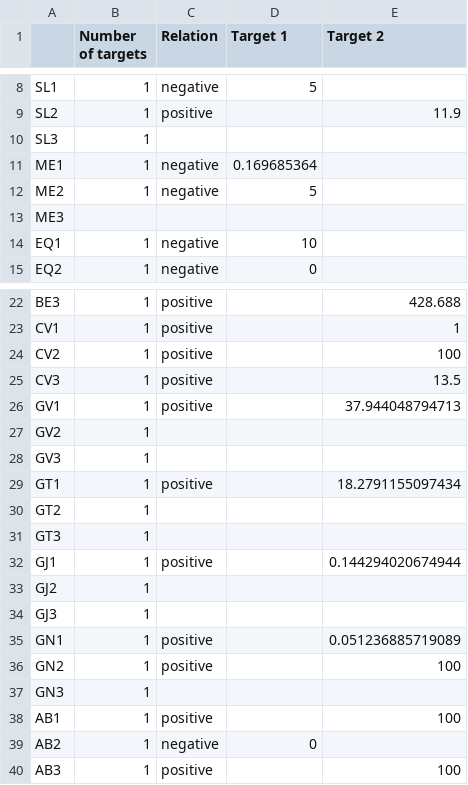
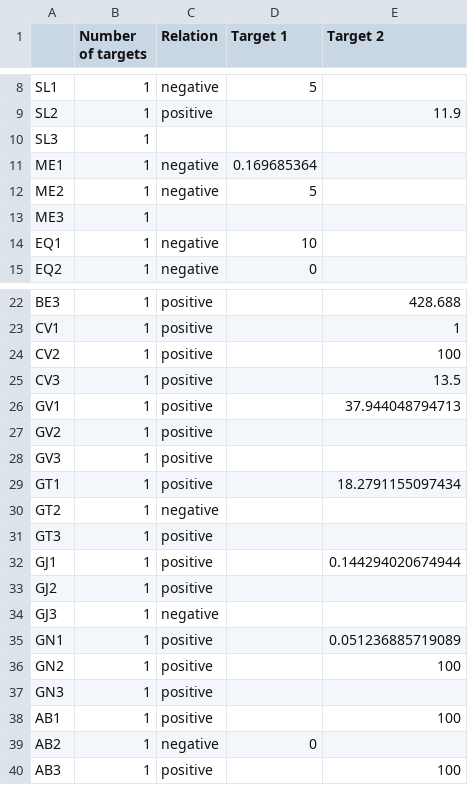
Before and after one commit to simonzabrocki/Anticipe, a CSV file: data/sustainable_targets/ST_new.csv, drawn as a sheet; only a part is shown, gaps mark what is left out.

```diff
--- a/data/sustainable_targets/ST_new.csv
+++ b/data/sustainable_targets/ST_new.csv
@@ -12,3 +12,3 @@ ME1,1,negative,0.169685364,
 ME2,1,negative,5,
-ME3,,,,
+ME3,1,,,
 EQ1,1,negative,10,
@@ -26,13 +26,13 @@ CV3,1,positive,,13.5
 GV1,1,positive,,37.944048794713
-GV2,1,,,
-GV3,1,,,
+GV2,1,positive,,
+GV3,1,positive,,
 GT1,1,positive,,18.2791155097434
-GT2,1,,,
-GT3,1,,,
+GT2,1,negative,,
+GT3,1,positive,,
 GJ1,1,positive,,0.144294020674944
-GJ2,1,,,
-GJ3,1,,,
+GJ2,1,positive,,
+GJ3,1,negative,,
 GN1,1,positive,,0.051236885719089
 GN2,1,positive,,100
-GN3,1,,,
+GN3,1,positive,,
 AB1,1,positive,,100
```
Also changed, not shown: 6 other files.
